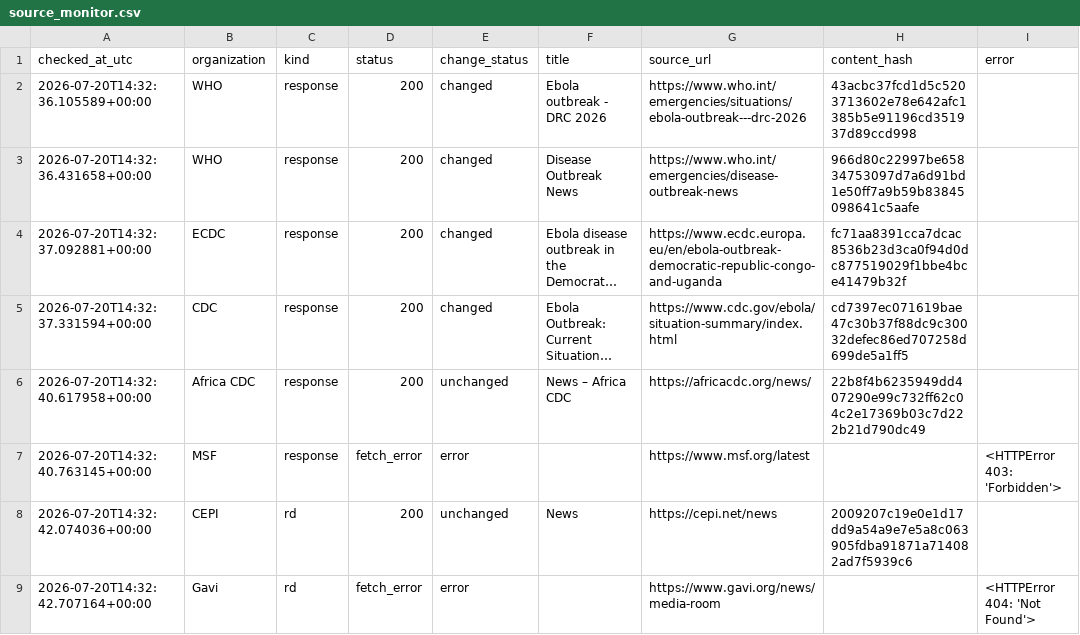
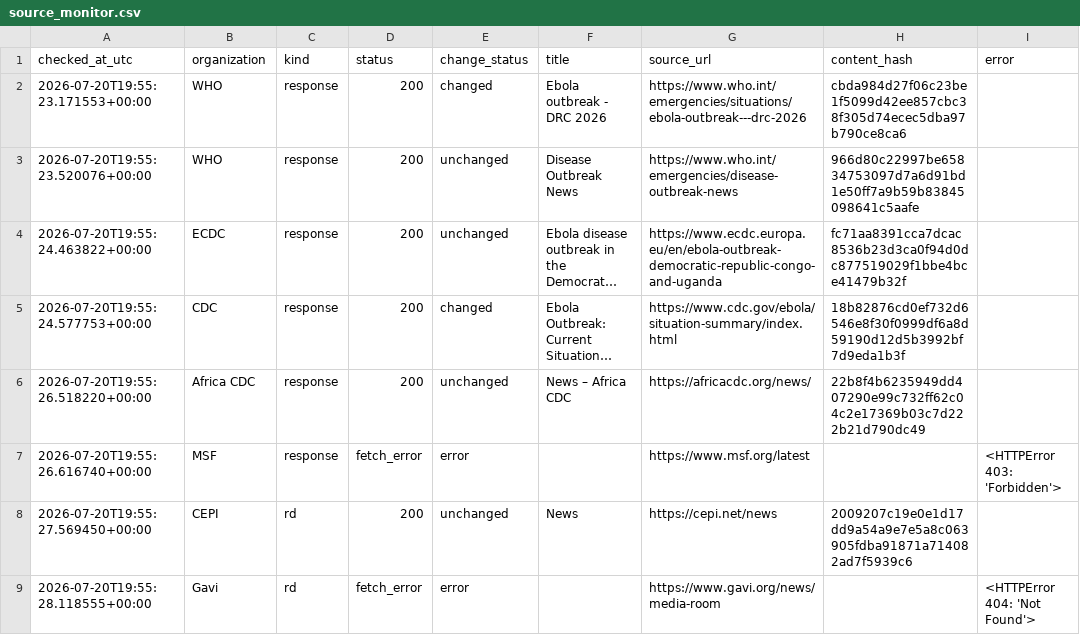
Before and after one commit to mosuzuki/ebola2026, a CSV file: data/processed/source_monitor.csv, drawn as a sheet; long unchanged cells end in …; the diff names each change by its address in the sheet, - before the commit and + after, or states it on an @@ line.

```diff
--- a/data/processed/source_monitor.csv
+++ b/data/processed/source_monitor.csv
-A2 (checked_at_utc): 2026-07-20T14:32:36.105589+00:00
+A2 (checked_at_utc): 2026-07-20T19:55:23.171553+00:00
-H2 (content_hash): 43acbc37fcd1d5c5203713602e78e642afc1385b5e91196cd351937d89ccd998
+H2 (content_hash): cbda984d27f06c23be1f5099d42ee857cbc38f305d74ecec5dba97b790ce8ca6
-A3 (checked_at_utc): 2026-07-20T14:32:36.431658+00:00
+A3 (checked_at_utc): 2026-07-20T19:55:23.520076+00:00
-E3:E4 (change_status): changed
+E3:E4 (change_status): unchanged
-A4 (checked_at_utc): 2026-07-20T14:32:37.092881+00:00
+A4 (checked_at_utc): 2026-07-20T19:55:24.463822+00:00
-A5 (checked_at_utc): 2026-07-20T14:32:37.331594+00:00
+A5 (checked_at_utc): 2026-07-20T19:55:24.577753+00:00
-H5 (content_hash): cd7397ec071619bae47c30b37f88dc9c30032defec86ed707258d699de5a1ff5
+H5 (content_hash): 18b82876cd0ef732d6546e8f30f0999df6a8d59190d12d5b3992bf7d9eda1b3f
-A6 (checked_at_utc): 2026-07-20T14:32:40.617958+00:00
+A6 (checked_at_utc): 2026-07-20T19:55:26.518220+00:00
-A7 (checked_at_utc): 2026-07-20T14:32:40.763145+00:00
+A7 (checked_at_utc): 2026-07-20T19:55:26.616740+00:00
-A8 (checked_at_utc): 2026-07-20T14:32:42.074036+00:00
+A8 (checked_at_utc): 2026-07-20T19:55:27.569450+00:00
-A9 (checked_at_utc): 2026-07-20T14:32:42.707164+00:00
+A9 (checked_at_utc): 2026-07-20T19:55:28.118555+00:00
```
Also changed, not shown: data/processed/auto_response_updates.csv, data/processed/latest_48h_summary.csv, 6 other files.
